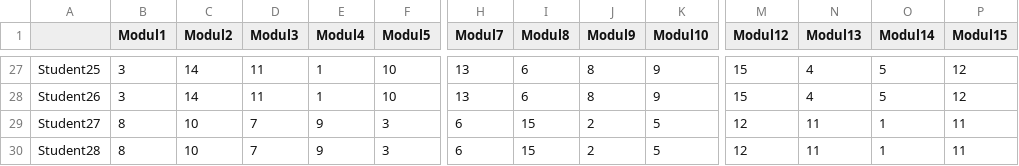
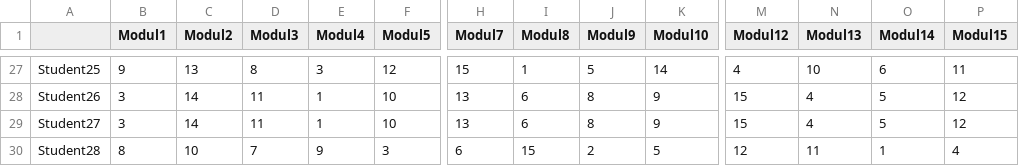
Before and after one commit to DonNeoMir/MAMA, a CSV file: ScoreTable _test.csv, drawn as a sheet; only a part is shown, gaps mark what is left out; the diff covers the shown part only; the diff names each change by its address in the sheet, - before the commit and + after, or states it on an @@ line.

```diff
--- a/ScoreTable _test.csv
+++ b/ScoreTable _test.csv
-B27 (Modul1): 3
+B27 (Modul1): 9
-C27 (Modul2): 14
+C27 (Modul2): 13
-D27 (Modul3): 11
+D27 (Modul3): 8
-E27 (Modul4): 1
+E27 (Modul4): 3
-F27 (Modul5): 10
+F27 (Modul5): 12
-H27 (Modul7): 13
+H27 (Modul7): 15
-I27 (Modul8): 6
+I27 (Modul8): 1
-J27 (Modul9): 8
+J27 (Modul9): 5
-K27 (Modul10): 9
+K27 (Modul10): 14
-M27 (Modul12): 15
+M27 (Modul12): 4
-N27 (Modul13): 4
+N27 (Modul13): 10
-O27 (Modul14): 5
+O27 (Modul14): 6
-P27 (Modul15): 12
+P27 (Modul15): 11
-B29 (Modul1): 8
+B29 (Modul1): 3
-C29 (Modul2): 10
+C29 (Modul2): 14
-D29 (Modul3): 7
+D29 (Modul3): 11
-E29 (Modul4): 9
+E29 (Modul4): 1
-F29 (Modul5): 3
+F29 (Modul5): 10
-H29 (Modul7): 6
+H29 (Modul7): 13
-I29 (Modul8): 15
+I29 (Modul8): 6
-J29 (Modul9): 2
+J29 (Modul9): 8
-K29 (Modul10): 5
+K29 (Modul10): 9
-M29 (Modul12): 12
+M29 (Modul12): 15
-N29 (Modul13): 11
+N29 (Modul13): 4
-O29 (Modul14): 1
+O29 (Modul14): 5
-P29 (Modul15): 11
+P29 (Modul15): 12
-P30 (Modul15): 11
+P30 (Modul15): 4
```
Also changed, not shown: 123 edited cells elsewhere in this file, FinalAssigment.csv, 1 other file.
